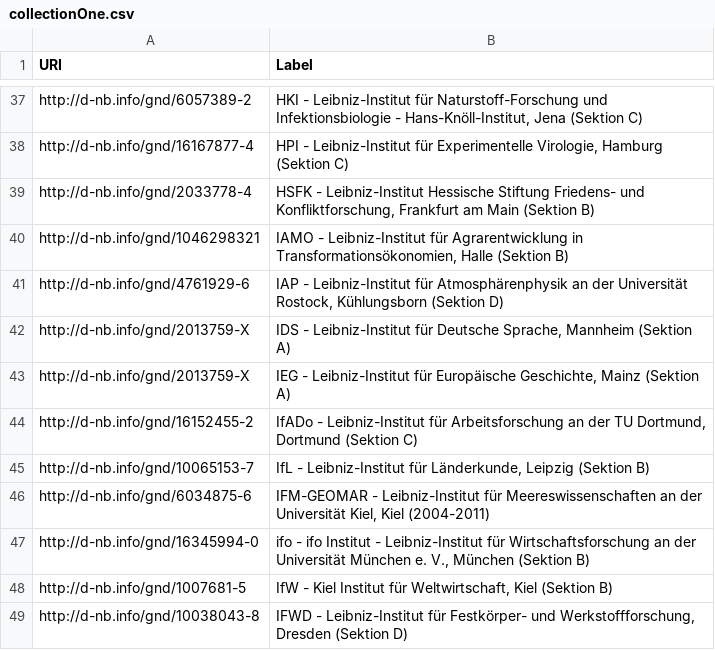
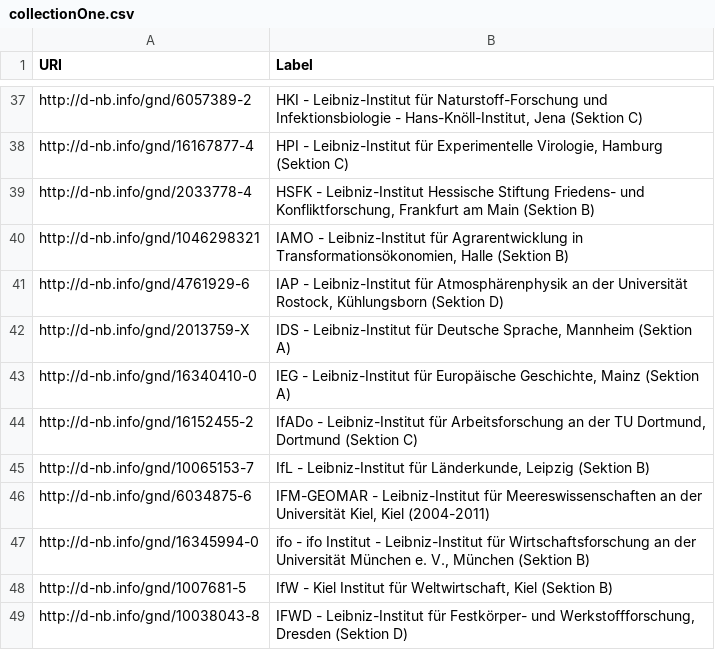
Before and after one commit to hbz/to.science.forms, a CSV file: conf/collectionOne.csv, drawn as a sheet; only a part is shown, gaps mark what is left out.

Commit message:
gnd für IEG korrigiert (Dublette mit IDS)

```diff
--- a/conf/collectionOne.csv
+++ b/conf/collectionOne.csv
@@ -42,3 +42,3 @@
 "http://d-nb.info/gnd/2013759-X","IDS - Leibniz-Institut für Deutsche Sprache, Mannheim (Sektion A)"
-"http://d-nb.info/gnd/2013759-X","IEG - Leibniz-Institut für Europäische Geschichte, Mainz (Sektion A)"
+"http://d-nb.info/gnd/16340410-0","IEG - Leibniz-Institut für Europäische Geschichte, Mainz (Sektion A)"
 "http://d-nb.info/gnd/16152455-2","IfADo - Leibniz-Institut für Arbeitsforschung an der TU Dortmund, Dortmund (Sektion C)"
```
